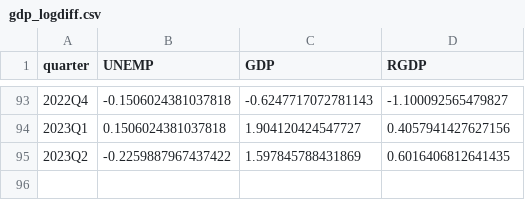
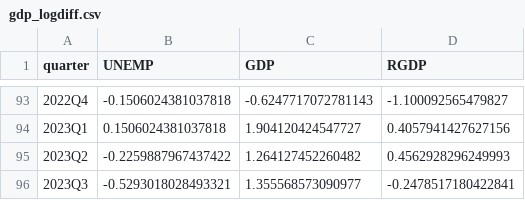
Before and after one commit to Stellenbosch-Econometrics/SA-Nowcast, a CSV file: nowcast/gdp_logdiff.csv, drawn as a sheet; only a part is shown, gaps mark what is left out.

```diff
--- a/nowcast/gdp_logdiff.csv
+++ b/nowcast/gdp_logdiff.csv
@@ -94,2 +94,3 @@ quarter,UNEMP,GDP,RGDP
 2023Q1,0.1506024381037818,1.904120424547727,0.4057941427627156
-2023Q2,-0.2259887967437422,1.597845788431869,0.6016406812641435
+2023Q2,-0.2259887967437422,1.264127452260482,0.4562928296249993
+2023Q3,-0.5293018028493321,1.355568573090977,-0.2478517180422841
```
Also changed, not shown: nowcast/gdp.csv, nowcast/nowcast.csv, 1 other file.
